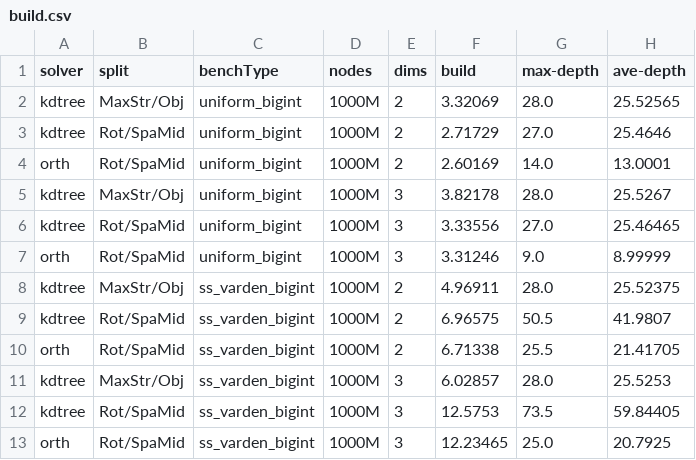
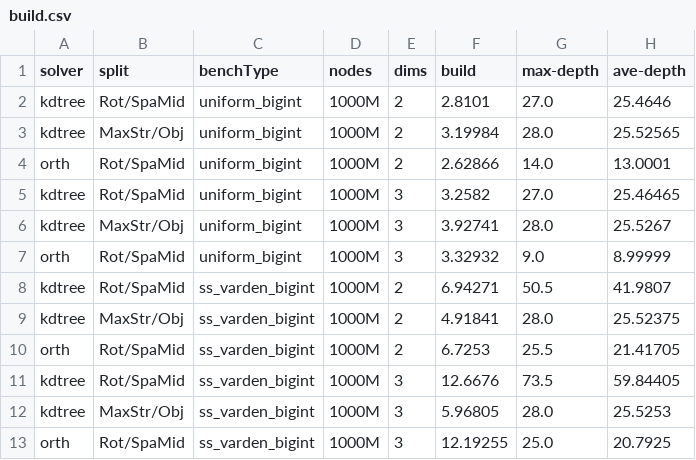
Before and after one commit to ucrparlay/SpaceTreeLib, a CSV file: script/data/build.csv, drawn as a sheet.

```diff
--- a/script/data/build.csv
+++ b/script/data/build.csv
@@ -1,13 +1,13 @@
 solver,split,benchType,nodes,dims,build,max-depth,ave-depth
-kdtree,MaxStr/Obj,uniform_bigint,1000M,2,3.32069,28.0,25.52565
-kdtree,Rot/SpaMid,uniform_bigint,1000M,2,2.71729,27.0,25.4646
-orth,Rot/SpaMid,uniform_bigint,1000M,2,2.60169,14.0,13.0001
-kdtree,MaxStr/Obj,uniform_bigint,1000M,3,3.82178,28.0,25.5267
-kdtree,Rot/SpaMid,uniform_bigint,1000M,3,3.33556,27.0,25.46465
-orth,Rot/SpaMid,uniform_bigint,1000M,3,3.31246,9.0,8.99999
-kdtree,MaxStr/Obj,ss_varden_bigint,1000M,2,4.96911,28.0,25.52375
-kdtree,Rot/SpaMid,ss_varden_bigint,1000M,2,6.96575,50.5,41.9807
-orth,Rot/SpaMid,ss_varden_bigint,1000M,2,6.71338,25.5,21.41705
-kdtree,MaxStr/Obj,ss_varden_bigint,1000M,3,6.02857,28.0,25.5253
-kdtree,Rot/SpaMid,ss_varden_bigint,1000M,3,12.5753,73.5,59.84405
-orth,Rot/SpaMid,ss_varden_bigint,1000M,3,12.23465,25.0,20.7925
+kdtree,Rot/SpaMid,uniform_bigint,1000M,2,2.8101,27.0,25.4646
+kdtree,MaxStr/Obj,uniform_bigint,1000M,2,3.19984,28.0,25.52565
+orth,Rot/SpaMid,uniform_bigint,1000M,2,2.62866,14.0,13.0001
+kdtree,Rot/SpaMid,uniform_bigint,1000M,3,3.2582,27.0,25.46465
+kdtree,MaxStr/Obj,uniform_bigint,1000M,3,3.92741,28.0,25.5267
+orth,Rot/SpaMid,uniform_bigint,1000M,3,3.32932,9.0,8.99999
+kdtree,Rot/SpaMid,ss_varden_bigint,1000M,2,6.94271,50.5,41.9807
+kdtree,MaxStr/Obj,ss_varden_bigint,1000M,2,4.91841,28.0,25.52375
+orth,Rot/SpaMid,ss_varden_bigint,1000M,2,6.7253,25.5,21.41705
+kdtree,Rot/SpaMid,ss_varden_bigint,1000M,3,12.6676,73.5,59.84405
+kdtree,MaxStr/Obj,ss_varden_bigint,1000M,3,5.96805,28.0,25.5253
+orth,Rot/SpaMid,ss_varden_bigint,1000M,3,12.19255,25.0,20.7925
```
Also changed, not shown: script/data/count_3.csv, script/data/knn_3.csv, 27 other files.
